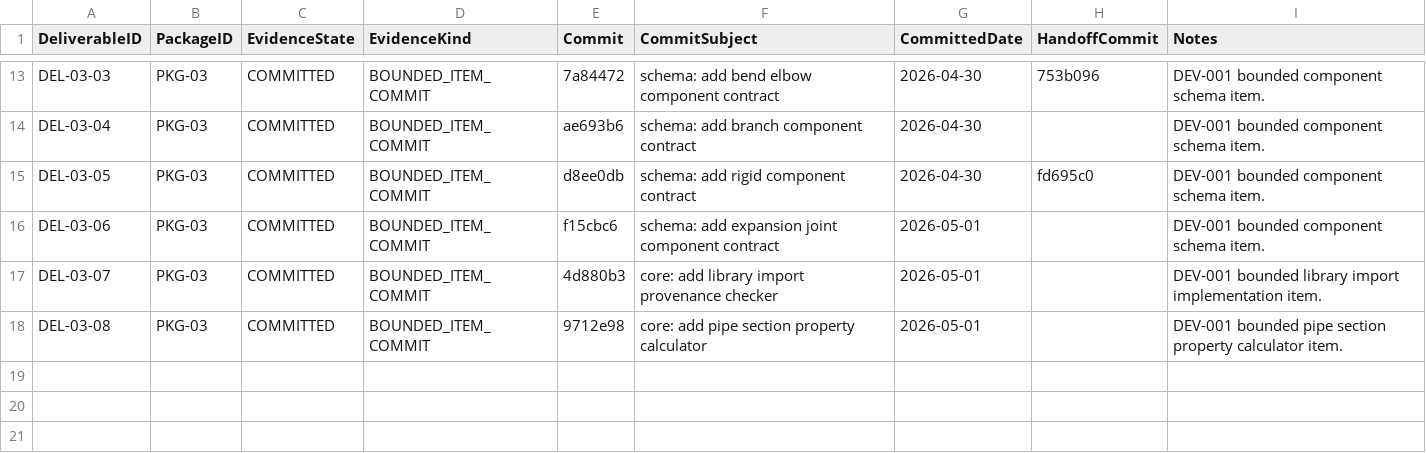
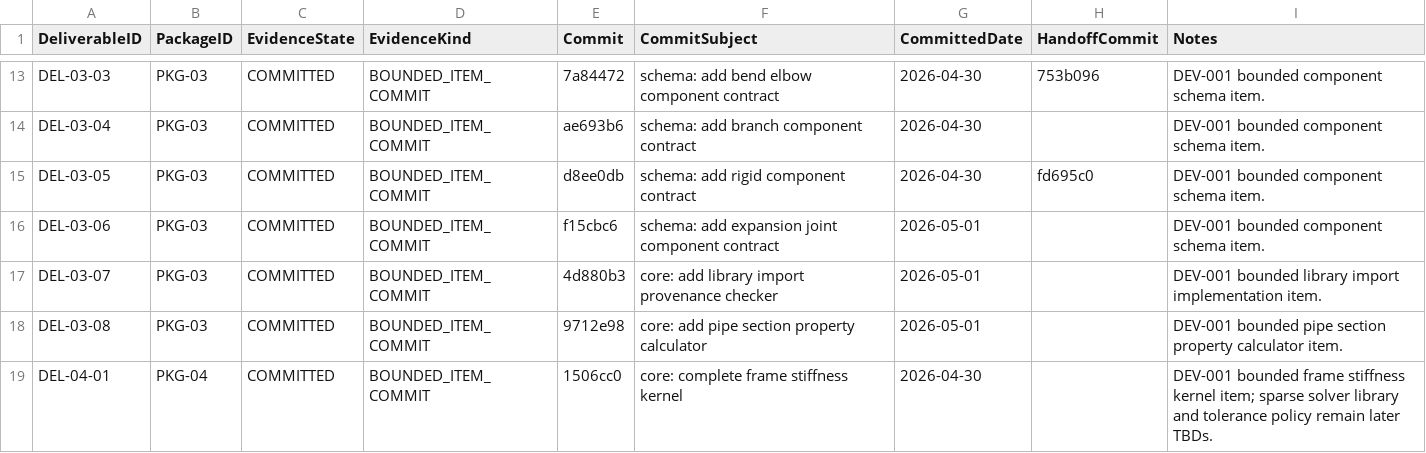
Before and after one commit to sgttomas/chirality-piping, a CSV file: execution/_Coordination/DEV-001_IMPLEMENTATION_EVIDENCE.csv, drawn as a sheet; only a part is shown, gaps mark what is left out.

```diff
--- a/execution/_Coordination/DEV-001_IMPLEMENTATION_EVIDENCE.csv
+++ b/execution/_Coordination/DEV-001_IMPLEMENTATION_EVIDENCE.csv
@@ -18 +18,2 @@ DEL-03-07,PKG-03,COMMITTED,BOUNDED_ITEM_COMMIT,4d880b3,core: add library import
 DEL-03-08,PKG-03,COMMITTED,BOUNDED_ITEM_COMMIT,9712e98,core: add pipe section property calculator,2026-05-01,,DEV-001 bounded pipe section property calculator item.
+DEL-04-01,PKG-04,COMMITTED,BOUNDED_ITEM_COMMIT,1506cc0,core: complete frame stiffness kernel,2026-04-30,,DEV-001 bounded frame stiffness kernel item; sparse solver library and tolerance policy remain later TBDs.
```
Also changed, not shown: execution/_Coordination/DEV-001_BLOCKER_QUEUE.csv, 2 other files.
